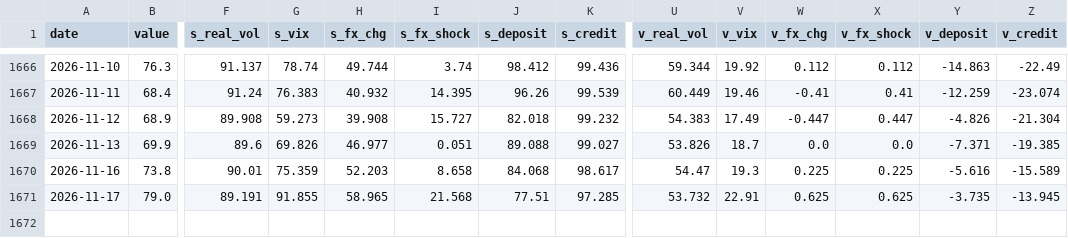
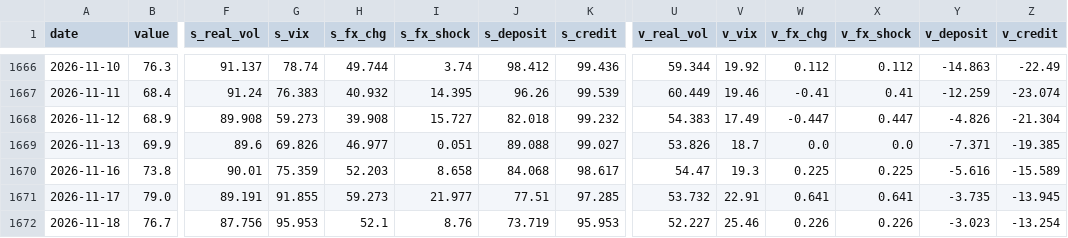
Before and after one commit to woomyongkyun/fear-index, a CSV file: data/index.csv, drawn as a sheet; only a part is shown, gaps mark what is left out; rows hold the shown columns only; the diff names each change by its address in the sheet, - before the commit and + after, or states it on an @@ line.

```diff
--- a/data/index.csv
+++ b/data/index.csv
-H1671 (s_fx_chg): 58.965
+H1671 (s_fx_chg): 59.273
-I1671 (s_fx_shock): 21.568
+I1671 (s_fx_shock): 21.977
-W1671 (v_fx_chg): 0.625
+W1671 (v_fx_chg): 0.641
-X1671 (v_fx_shock): 0.625
+X1671 (v_fx_shock): 0.641
+row 1672: 2026-11-18 | 76.7 | 87.756 | 95.953 | 52.1 | 8.76 | 73.719 | 95.953 | 52.227 | 25.46 | 0.226 | 0.226 | -3.023 | -13.254
```
Also changed, not shown: data/fx.csv, data/kospi.csv, 4 other files.
